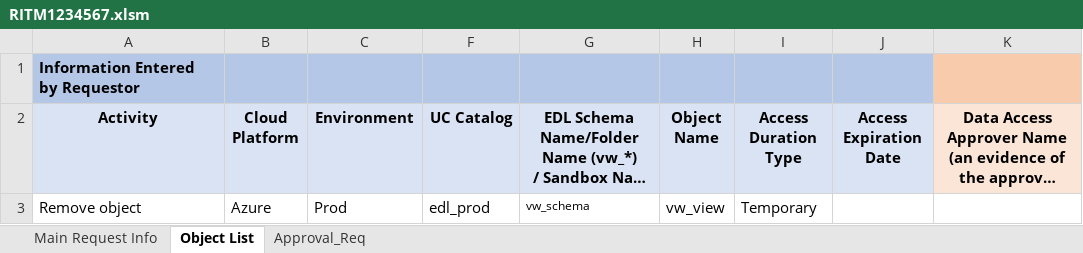
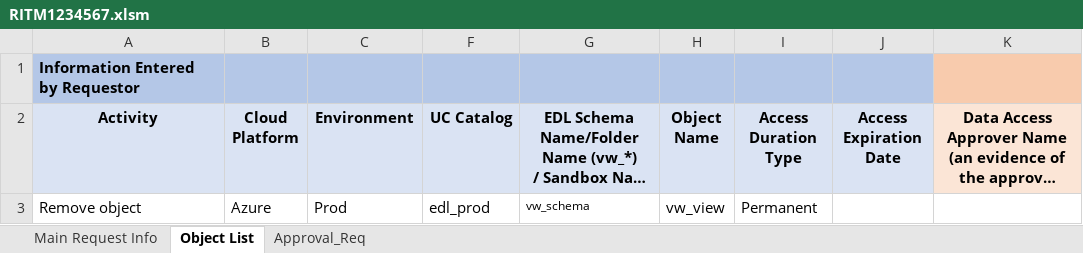
Before and after one commit to 54Legacy-Rogers-PoC/rogers-udda-dbx-poc, an Excel workbook: uda/attachments/object-access/RITM1234567.xlsm, sheet Object List, drawn as a sheet; long unchanged cells end in …; values as stored, in another font and other column widths than the file's, no borders; the diff names each change by its address in the sheet, - before the commit and + after, or states it on an @@ line.

```diff
--- a/uda/attachments/object-access/RITM1234567.xlsm (sheet Object List)
+++ b/uda/attachments/object-access/RITM1234567.xlsm (sheet Object List)
-I3 (Access Duration Type): Temporary
+I3 (Access Duration Type): Permanent
```
Also changed, not shown: sheet Main Request Info, 1 other file.
